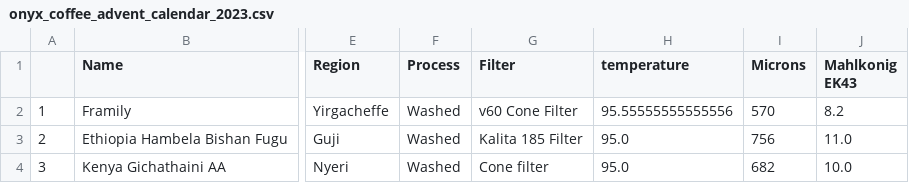
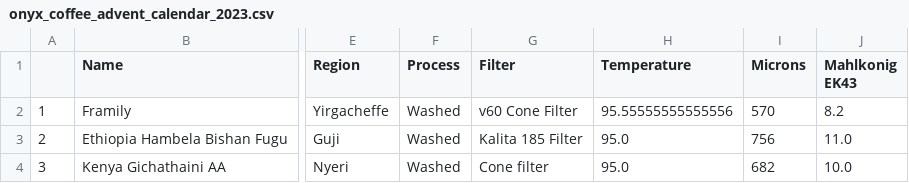
Before and after one commit to germannp/data-science, a CSV file: data/onyx_coffee_advent_calendar_2023.csv, drawn as a sheet; only a part is shown, gaps mark what is left out; the diff names each change by its address in the sheet, - before the commit and + after, or states it on an @@ line.

Commit message:
Search for patterns in Onyx recipes

```diff
--- a/data/onyx_coffee_advent_calendar_2023.csv
+++ b/data/onyx_coffee_advent_calendar_2023.csv
-H1: temperature
+H1: Temperature
```
Also changed, not shown: 1 other file.
